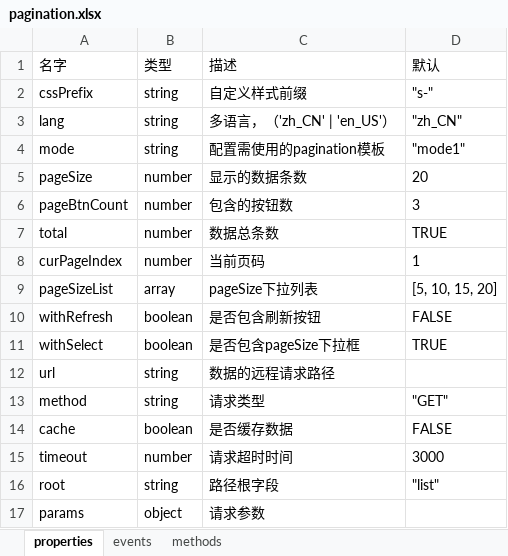
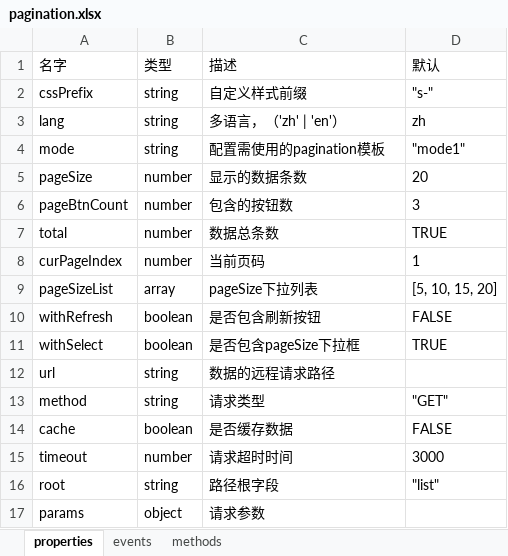
Before and after one commit to ServisionFrontend/servision-ui, an Excel workbook: api-doc/pagination.xlsx, sheet properties, drawn as a sheet; values as stored, in another font and other column widths than the file's, no borders; the diff names each change by its address in the sheet, - before the commit and + after, or states it on an @@ line.

```diff
--- a/api-doc/pagination.xlsx (sheet properties)
+++ b/api-doc/pagination.xlsx (sheet properties)
-C3 (描述): 多语言，（'zh_CN' | 'en_US'）
+C3 (描述): 多语言，（'zh' | 'en'）
-D3 (默认): "zh_CN"
+D3 (默认): zh
```
Also changed, not shown: api-doc/grid.xlsx, api-doc/query.xlsx, 3 other files.
